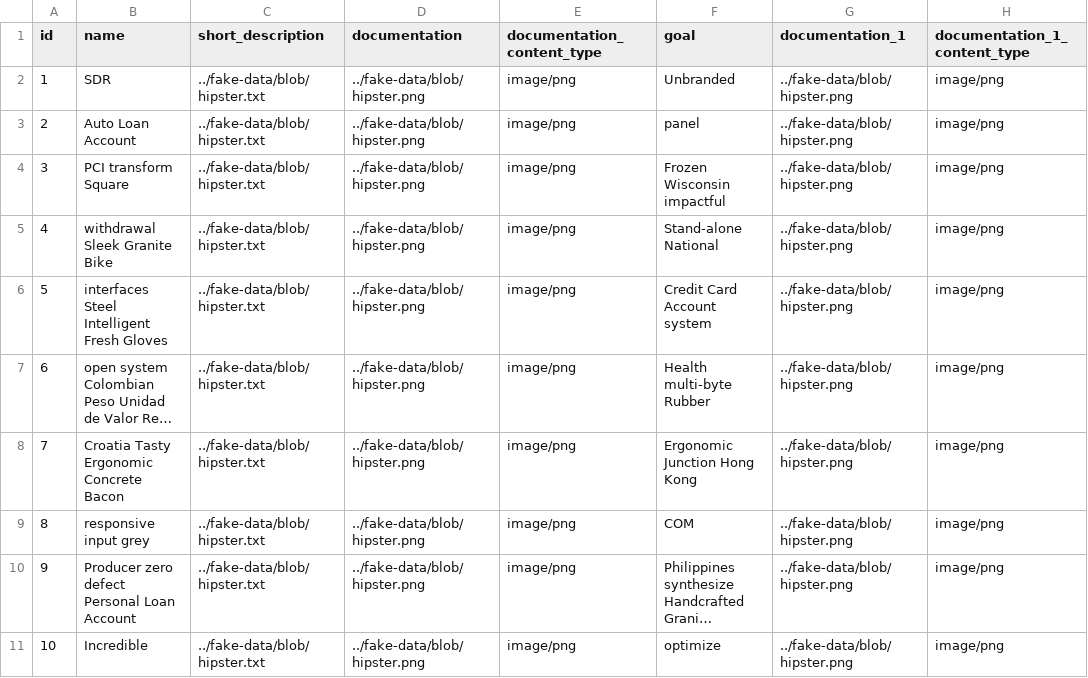
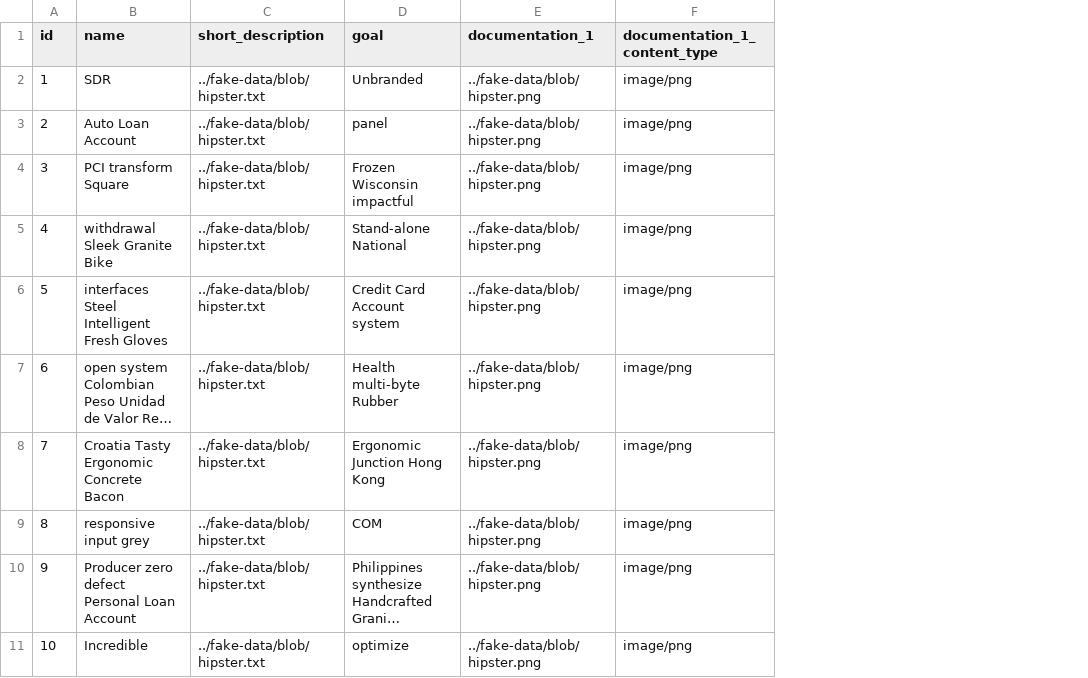
Before and after one commit to popica14/astrid-diaspora, a CSV file: src/main/resources/config/liquibase/fake-data/astrid_project_suggestion.csv, drawn as a sheet; only a part is shown; long unchanged cells end in …; the diff names each change by its address in the sheet, - before the commit and + after, or states it on an @@ line.

Commit message:
remove extra doc from proj suggestion

```diff
--- a/src/main/resources/config/liquibase/fake-data/astrid_project_suggestion.csv
+++ b/src/main/resources/config/liquibase/fake-data/astrid_project_suggestion.csv
-column D (documentation), rows 2-11: all ../fake-data/blob/hipster.png
-column E (documentation_content_type), rows 2-11: all image/png
```
Also changed, not shown: 20 other files.
